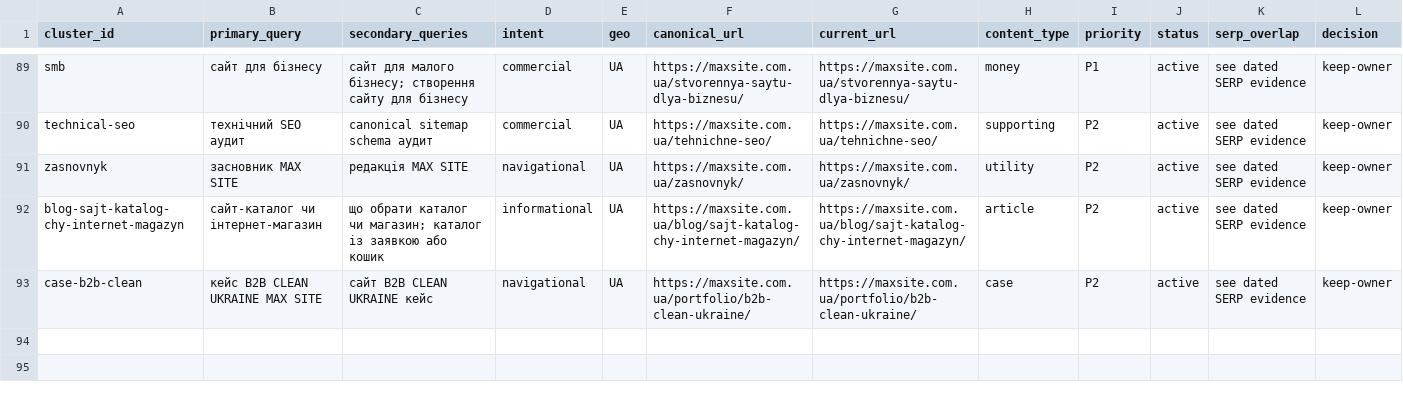
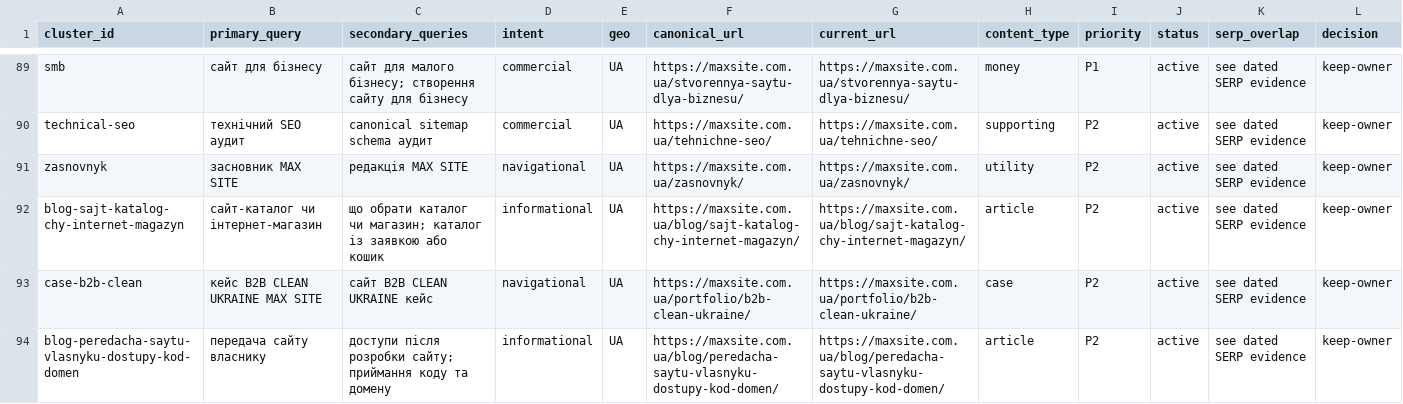
Before and after one commit to Emelkey/Max-saite, a CSV file: seo/keyword-map.csv, drawn as a sheet; only a part is shown, gaps mark what is left out; rows hold the shown columns only; the diff names each change by its address in the sheet, - before the commit and + after, or states it on an @@ line.

Commit message:
[production-release] Publish original website handover guide (#49)
One original Ukrainian guide with hub/context links, sitemap and read-only article QA. Current prices, existing metadata, hero/motion, forms, Ads and consent unchanged. Full PR quality gate 40347662522 passed: SEO/unit/build, desktop/mobile Chromium/WebKit, Lighthouse mobile budgets and package audit. User authorized original posts with checks and final push/deployment, MAX SITE last. No real leads submitted.

```diff
--- a/seo/keyword-map.csv
+++ b/seo/keyword-map.csv
+row 94: blog-peredacha-saytu-vlasnyku-dostupy-kod-domen | передача сайту власнику | доступи після розробки сайту; приймання коду та домену | informational | UA | https://maxsite.com.ua/blog/peredacha-saytu-vlasnyku-dostupy-kod-domen/ | https://maxsite.com.ua/blog/peredacha-saytu-vlasnyku-dostupy-kod-domen/ | article | P2 | active | see dated SERP evidence | keep-owner
```
Also changed, not shown: 11 other files.
